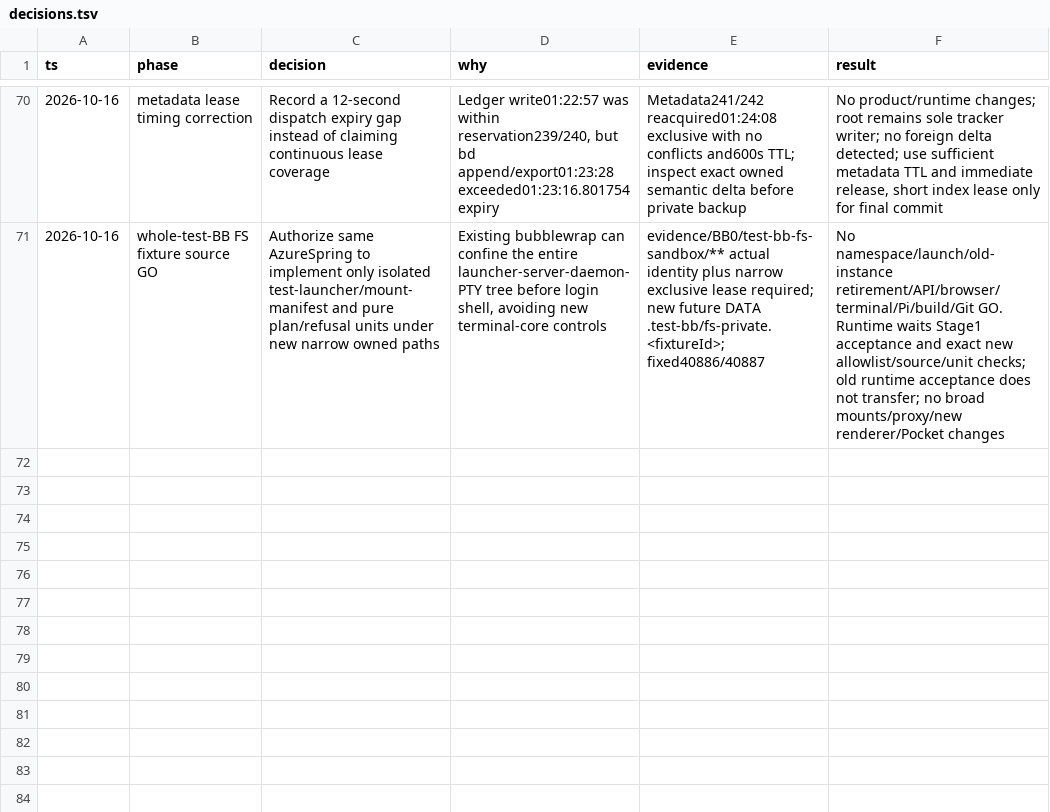
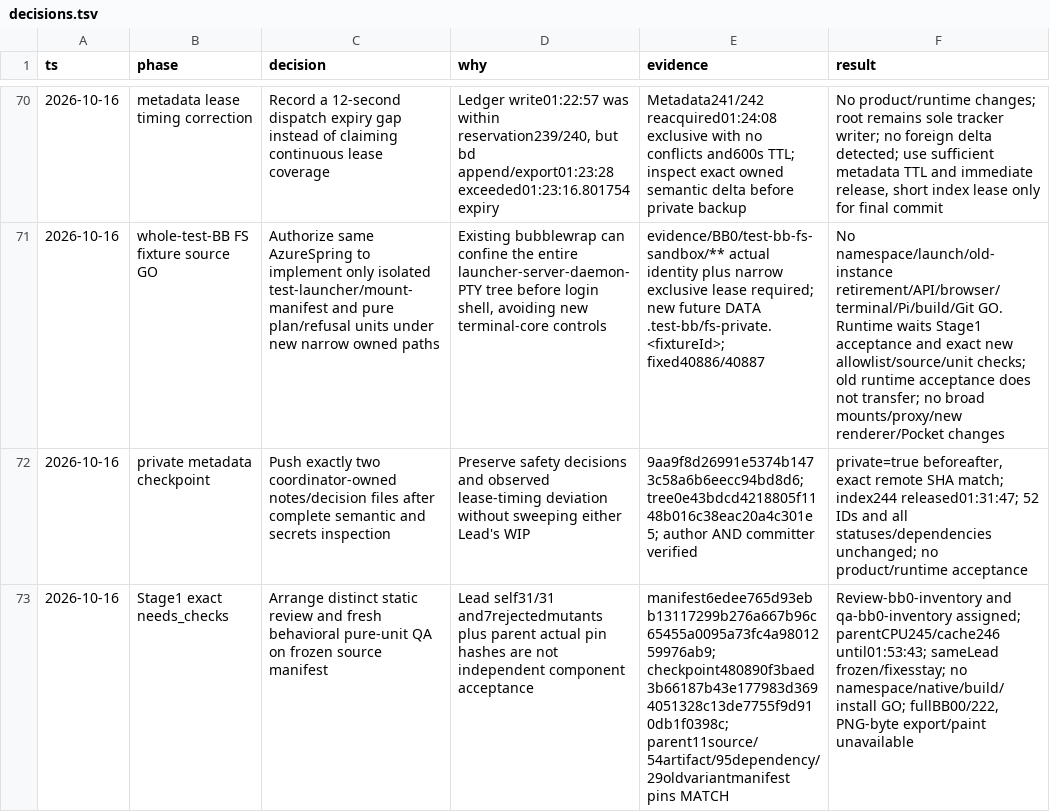
Before and after one commit to Diffuzmetall/pi-durable-bb-adapter, a TSV file: evidence/decisions.tsv, drawn as a sheet; only a part is shown, gaps mark what is left out; the diff covers the shown part only; the diff names each change by its address in the sheet, - before the commit and + after, or states it on an @@ line.

Commit message:
docs(bb0): record independently accepted refusal component and sandbox QA hold

```diff
--- a/evidence/decisions.tsv
+++ b/evidence/decisions.tsv
+row 72: 2026-10-16 | private metadata checkpoint | Push exactly two coordinator-owned notes/decision files after complete semantic and secrets inspection | Preserve safety decisions and observed lease-timing deviation without sweeping either Lead's WIP | 9aa9f8d26991e5374b1473c58a6b6eecc94bd8d6; tree0e43bdcd4218805f1148b016c38eac20a4c301e5; author AND committer verified | private=true beforeafter, exact remote SHA match; index244 released01:31:47; 52 IDs and all statuses/dependencies unchanged; no product/runtime acceptance
+row 73: 2026-10-16 | Stage1 exact needs_checks | Arrange distinct static review and fresh behavioral pure-unit QA on frozen source manifest | Lead self31/31 and7rejectedmutants plus parent actual pin hashes are not independent component acceptance | manifest6edee765d93ebb13117299b276a667b96c65455a0095a73fc4a9801259976ab9; checkpoint480890f3baed3b66187b43e177983d3694051328c13de7755f9d910db1f0398c; parent11source/54artifact/95dependency/29oldvariantmanifest pins MATCH | Review-bb0-inventory and qa-bb0-inventory assigned; parentCPU245/cache246 until01:53:43; sameLead frozen/fixesstay; no namespace/native/build/install GO; fullBB00/222, PNG-byte export/paint unavailable
```
Also changed, not shown: 5 added rows elsewhere in this file, 2 other files.
